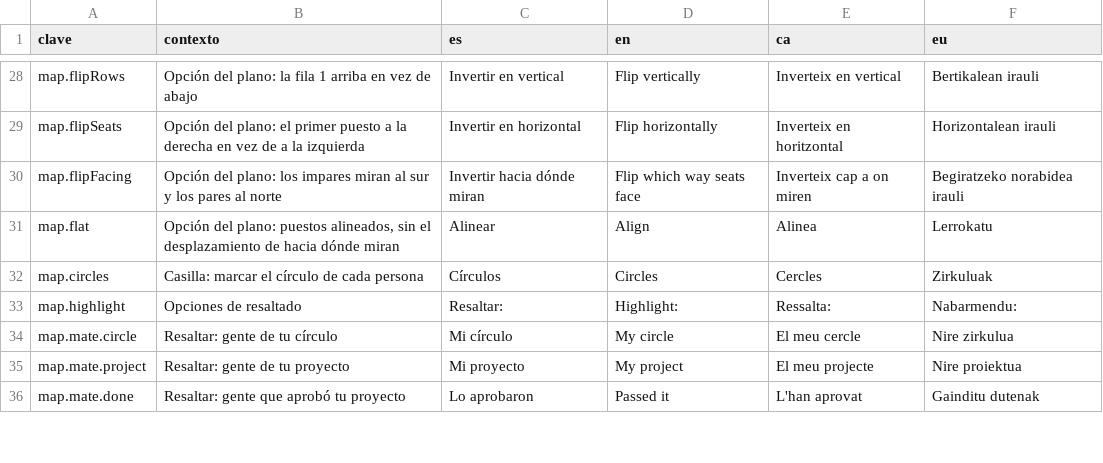
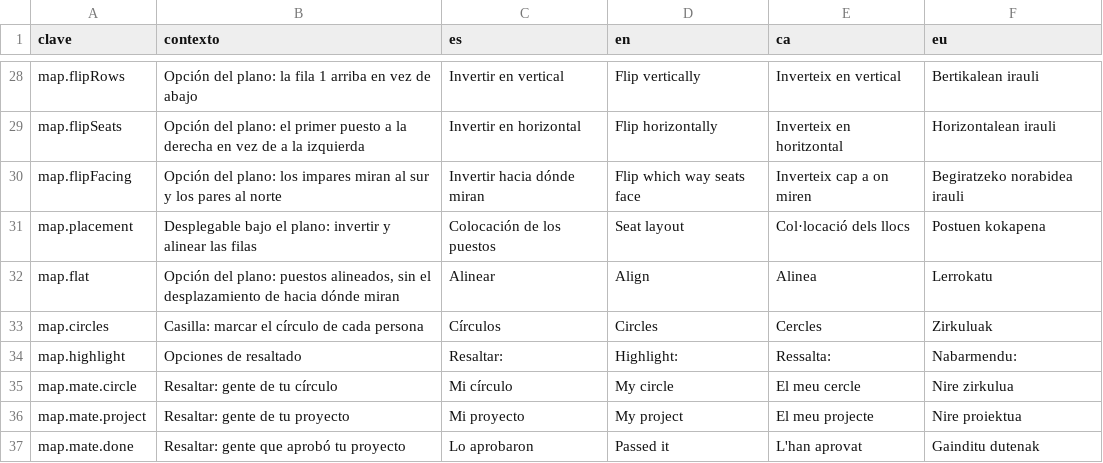
Before and after one commit to ALRO-GM/sanatorio-42, a CSV file: apps/web/src/shared/i18n/textos/clusters.csv, drawn as a sheet; only a part is shown, gaps mark what is left out.

```diff
--- a/apps/web/src/shared/i18n/textos/clusters.csv
+++ b/apps/web/src/shared/i18n/textos/clusters.csv
@@ -30,2 +30,3 @@ map.flipSeats,Opción del plano: el primer puesto a la derecha en vez de a la iz
 map.flipFacing,Opción del plano: los impares miran al sur y los pares al norte,Invertir hacia dónde miran,Flip which way seats face,Inverteix cap a on miren,Begiratzeko norabidea irauli
+map.placement,Desplegable bajo el plano: invertir y alinear las filas,Colocación de los puestos,Seat layout,Col·locació dels llocs,Postuen kokapena
 map.flat,"Opción del plano: puestos alineados, sin el desplazamiento de hacia dónde miran",Alinear,Align,Alinea,Lerrokatu
```
Also changed, not shown: 4 other files.
